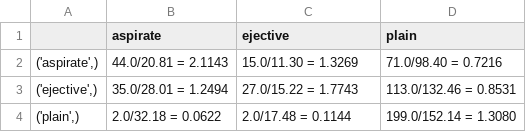
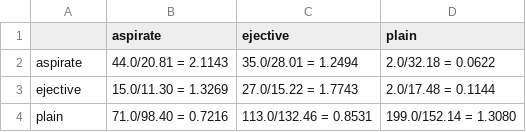
Before and after one commit to szaboildi/transcribed-corpus-tools, a CSV file: Outputs/Counts/OE/aymara_oe_sxs_class_init_roots.csv, drawn as a sheet.

```diff
--- a/Outputs/Counts/OE/aymara_oe_sxs_class_init_roots.csv
+++ b/Outputs/Counts/OE/aymara_oe_sxs_class_init_roots.csv
@@ -1,4 +1,4 @@
 ,aspirate,ejective,plain
-"('aspirate',)",44.0/20.81 = 2.1143,15.0/11.30 = 1.3269,71.0/98.40 = 0.7216
-"('ejective',)",35.0/28.01 = 1.2494,27.0/15.22 = 1.7743,113.0/132.46 = 0.8531
-"('plain',)",2.0/32.18 = 0.0622,2.0/17.48 = 0.1144,199.0/152.14 = 1.3080
+aspirate,44.0/20.81 = 2.1143,35.0/28.01 = 1.2494,2.0/32.18 = 0.0622
+ejective,15.0/11.30 = 1.3269,27.0/15.22 = 1.7743,2.0/17.48 = 0.1144
+plain,71.0/98.40 = 0.7216,113.0/132.46 = 0.8531,199.0/152.14 = 1.3080
```
Also changed, not shown: Outputs/Counts/OE/aymara_oe_sxs_class_all_roots.csv, Outputs/Counts/OE/aymara_oe_sxs_class_all_words.csv, 18 other files.
